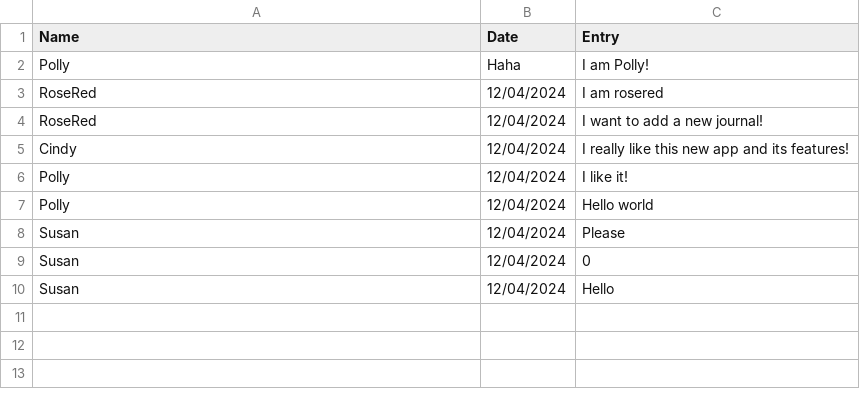
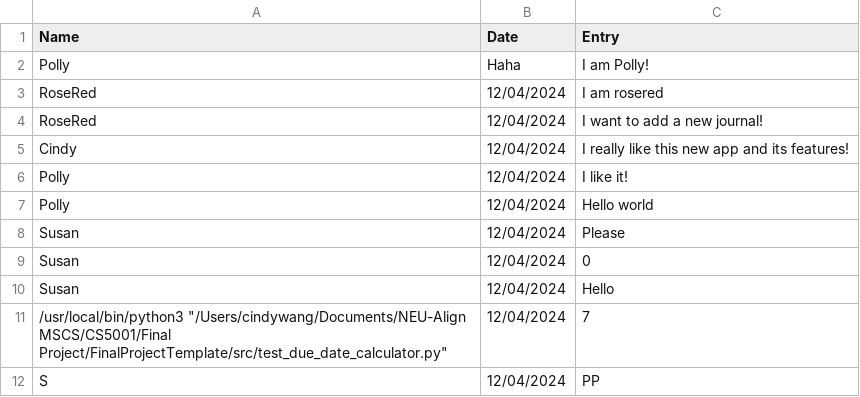
Before and after one commit to JQFortin/FinalProjectTemplate, a CSV file: data/pregnancy_journal.csv, drawn as a sheet; the diff names each change by its address in the sheet, - before the commit and + after, or states it on an @@ line.

```diff
--- a/data/pregnancy_journal.csv
+++ b/data/pregnancy_journal.csv
+row 11: /usr/local/bin/python3 "/Users/cindywang/Documents/NEU-Align MSCS/CS5001/Final Project/FinalProjectTemplate/src/test_due_date_calculator.py" | 12/04/2024 | 7
+row 12: S | 12/04/2024 | PP
```
Also changed, not shown: data/user_data.csv, 4 other files.
